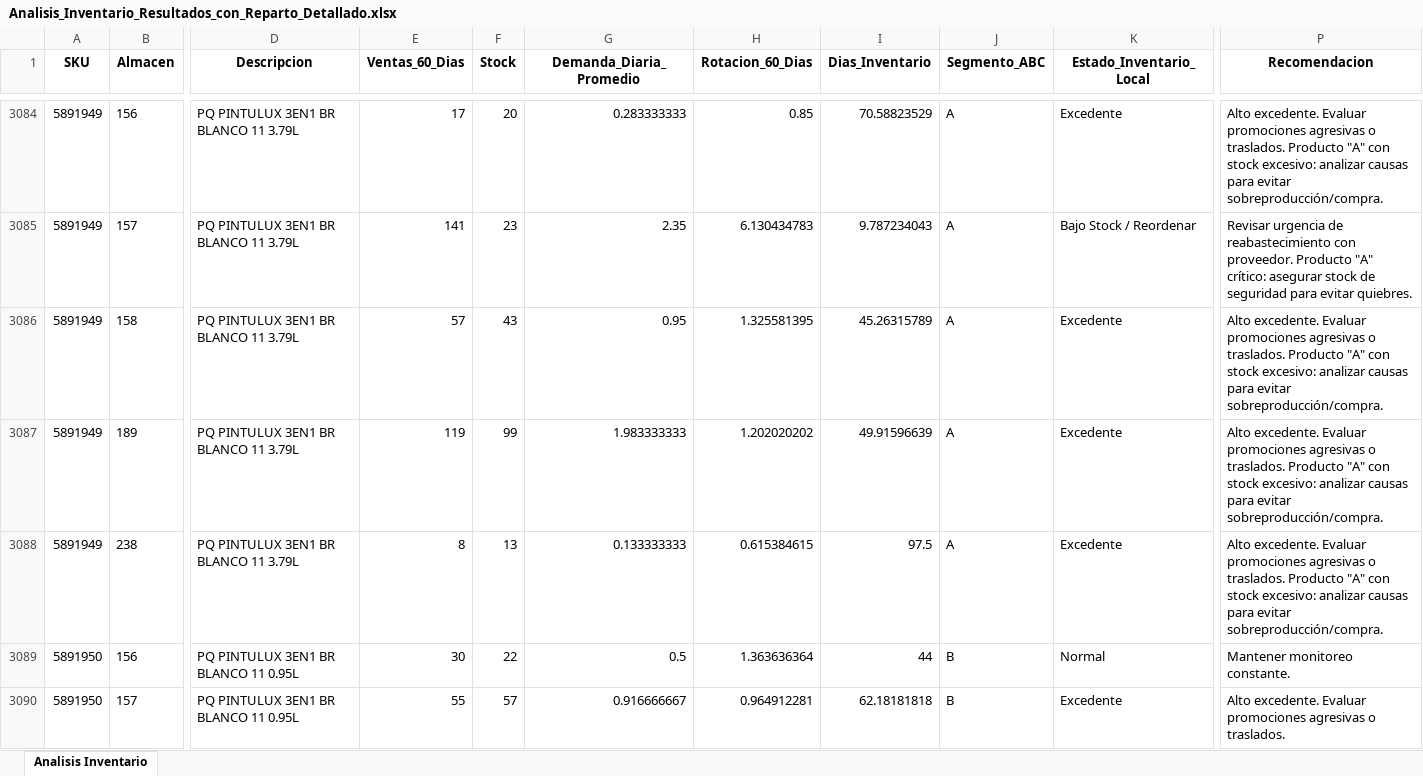
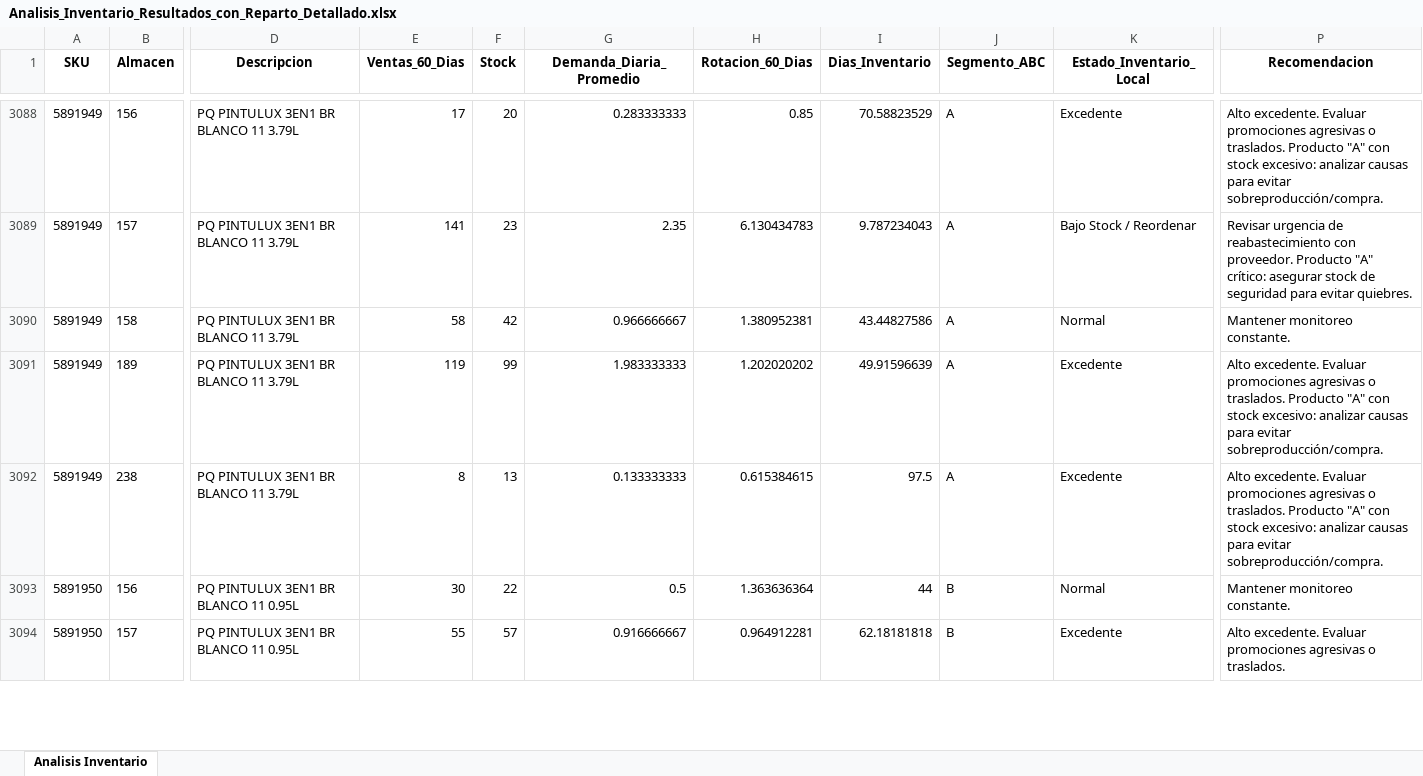
Before and after one commit to DiegoMao201/Rotacion-Iventarios, an Excel workbook: Analisis_Inventario_Resultados_con_Reparto_Detallado.xlsx, sheet Analisis Inventario, drawn as a sheet; only a part is shown, gaps mark what is left out; values as stored, in another font and other column widths than the file's, no borders; addresses are those after the commit; the diff covers the shown part only; the diff names each change by its address in the sheet, - before the commit and + after, or states it on an @@ line.

Commit message:
Actualizacion automatica de datos - 2025-06-18_08-49-16

```diff
--- a/Analisis_Inventario_Resultados_con_Reparto_Detallado.xlsx (sheet Analisis Inventario)
+++ b/Analisis_Inventario_Resultados_con_Reparto_Detallado.xlsx (sheet Analisis Inventario)
-E3090 (Ventas_60_Dias): 57
+E3090 (Ventas_60_Dias): 58
-F3090 (Stock): 43
+F3090 (Stock): 42
-G3090 (Demanda_Diaria_Promedio): 0.95
+G3090 (Demanda_Diaria_Promedio): 0.966666667
-H3090 (Rotacion_60_Dias): 1.325581395
+H3090 (Rotacion_60_Dias): 1.380952381
-I3090 (Dias_Inventario): 45.26315789
+I3090 (Dias_Inventario): 43.44827586
-K3090 (Estado_Inventario_Local): Excedente
+K3090 (Estado_Inventario_Local): Normal
-P3090 (Recomendacion): Alto excedente. Evaluar promociones agresivas o traslados. Producto "A" con stock excesivo: analizar causas para evitar sobreproducción/compra.
+P3090 (Recomendacion): Mantener monitoreo constante.
```
Also changed, not shown: 4 added rows, 2 removed rows and 769 edited cells elsewhere in this sheet.
